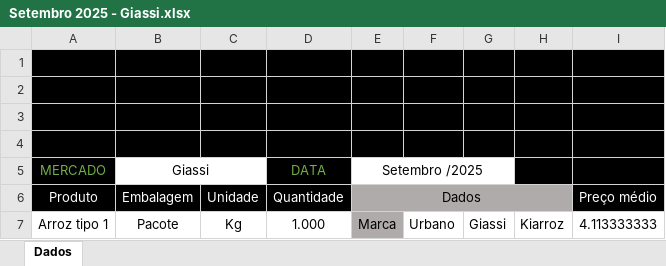
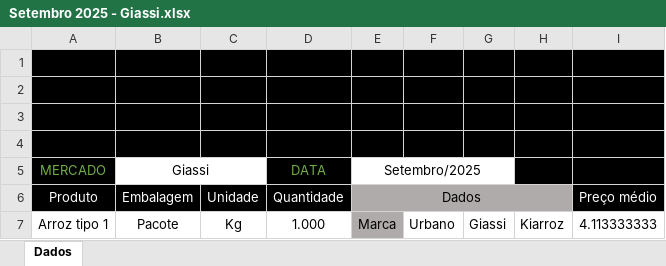
Before and after one commit to bttomio/CidadaniaFinanceira, an Excel workbook: data/Blumenau/Setembro 2025 - Giassi.xlsx, sheet Dados, drawn as a sheet; only a part is shown; values as stored, in another font and other column widths than the file's, no borders; charts and pictures not drawn; the diff names each change by its address in the sheet, - before the commit and + after, or states it on an @@ line.

```diff
--- a/data/Blumenau/Setembro 2025 - Giassi.xlsx (sheet Dados)
+++ b/data/Blumenau/Setembro 2025 - Giassi.xlsx (sheet Dados)
-E5 (Dados): Setembro /2025
+E5 (Dados): Setembro/2025
```
Also changed, not shown: CT.xlsx, VAR_PROD.xlsx, 8 other files.
